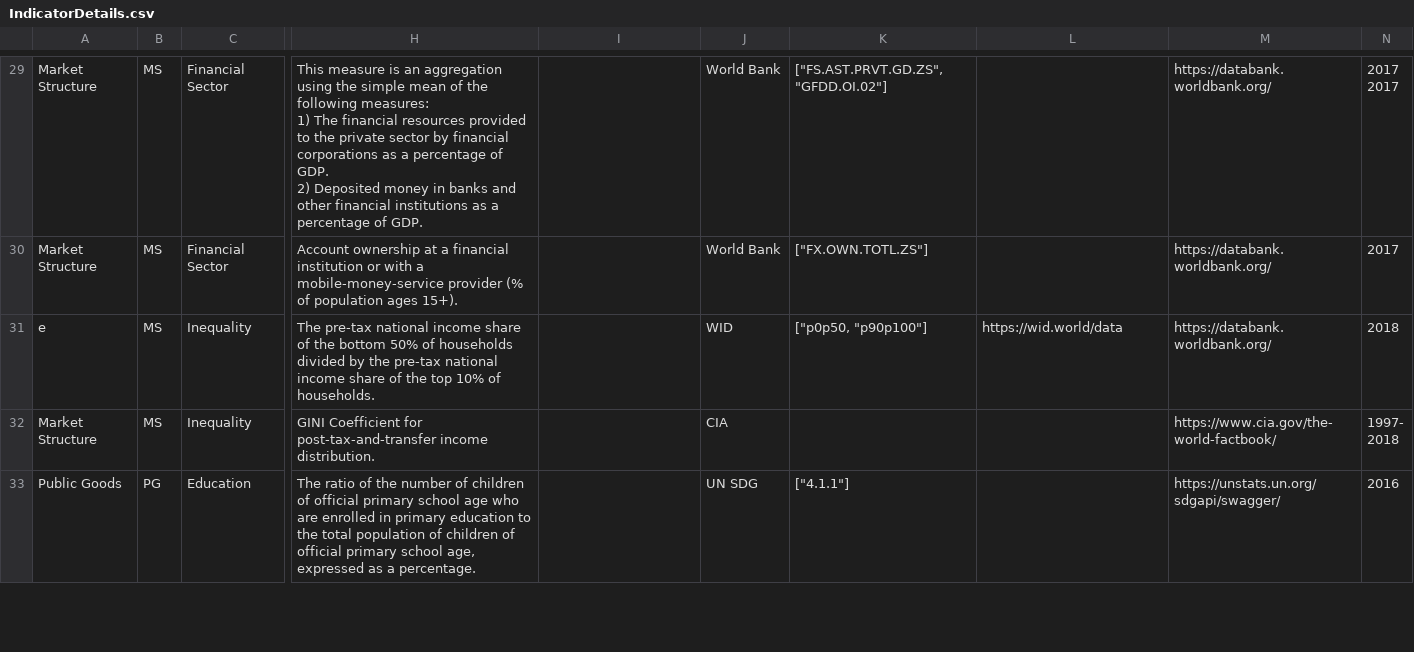
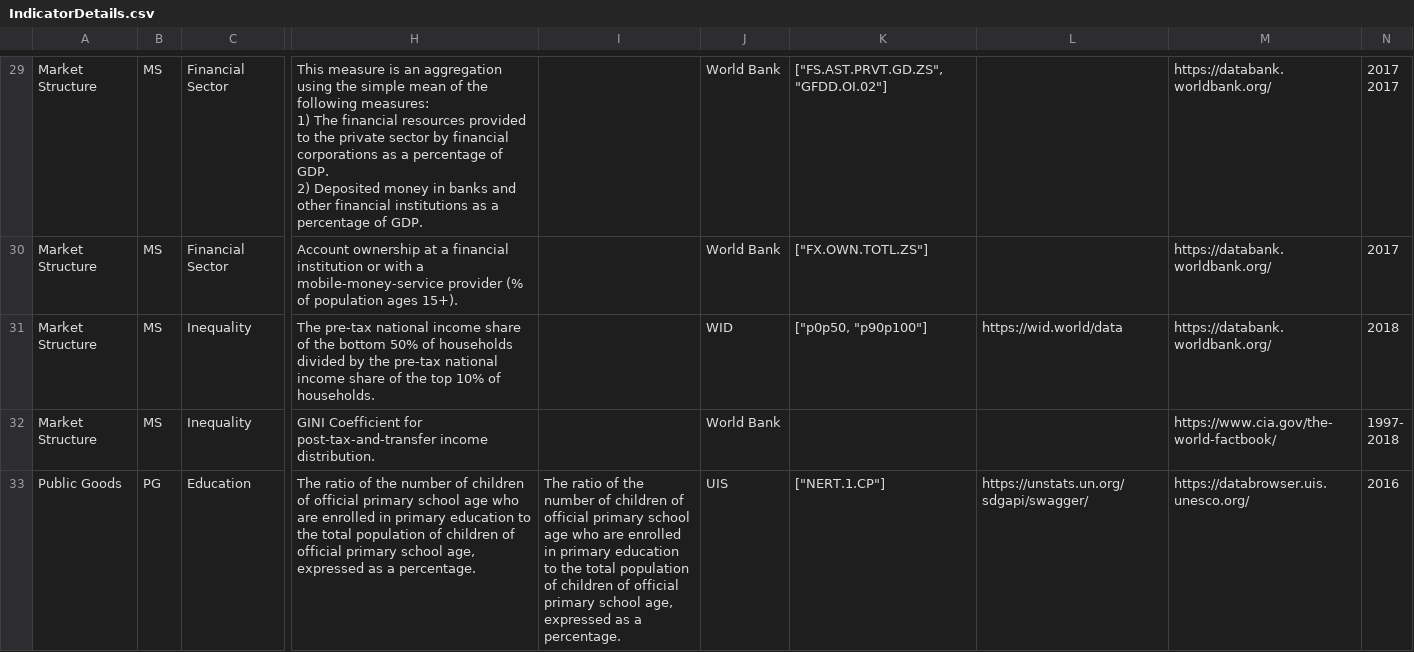
Before and after one commit to tjmisko/sspi-data-webapp, a CSV file: local/IndicatorDetails.csv, drawn as a sheet; only a part is shown, gaps mark what is left out; the diff covers the shown part only; the diff names each change by its address in the sheet, - before the commit and + after, or states it on an @@ line.

```diff
--- a/local/IndicatorDetails.csv
+++ b/local/IndicatorDetails.csv
-A31: e
+A31: Market Structure
-J32: CIA
+J32: World Bank
-I33: (empty)
+I33: The ratio of the number of children of official primary school age who are enrolled in primary education to the total population of children of official primary school age, expressed as a percentage.
-J33: UN SDG
+J33: UIS
-K33: ["4.1.1"]
+K33: ["NERT.1.CP"]
-L33: (empty)
+L33: https://unstats.un.org/sdgapi/swagger/
-M33: https://unstats.un.org/sdgapi/swagger/
+M33: https://databrowser.uis.unesco.org/
```
Also changed, not shown: 31 edited cells elsewhere in this file.
